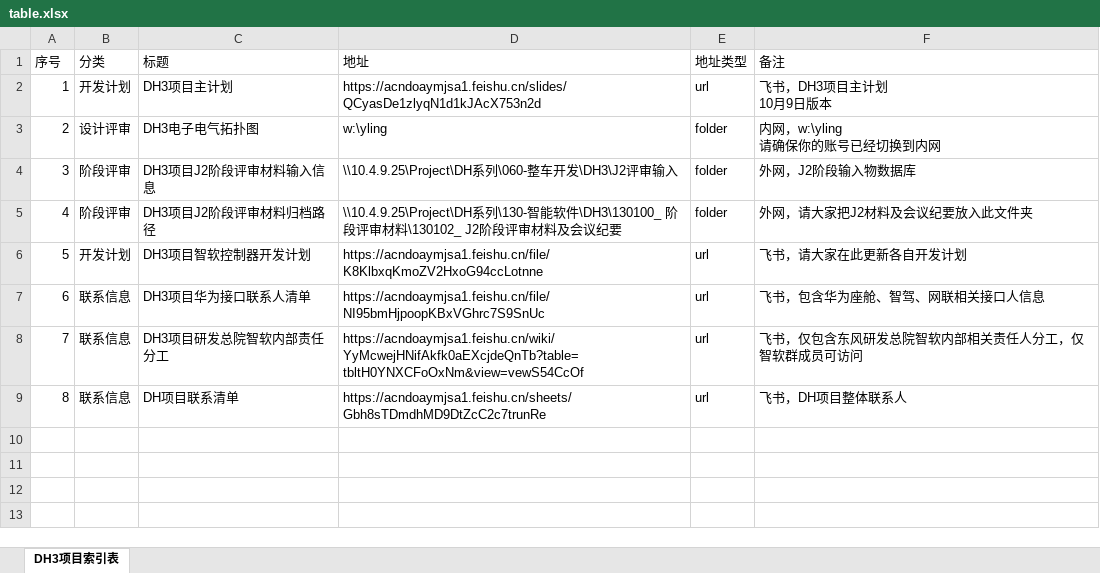
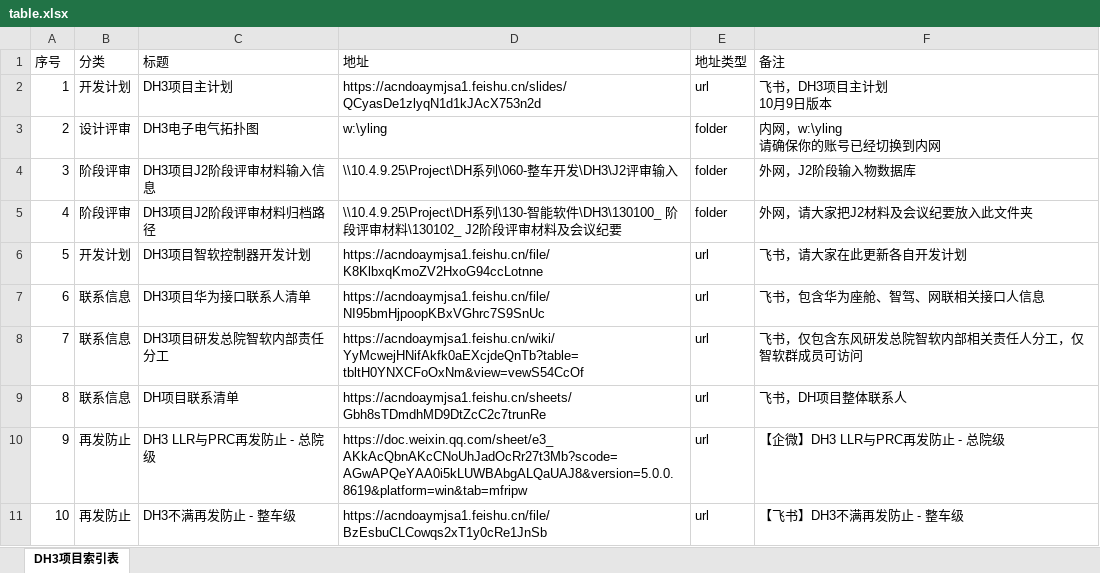
Before and after one commit to Cybereign/securityconfig, an Excel workbook: table.xlsx, sheet DH3项目索引表, drawn as a sheet; values as stored, in another font and other column widths than the file's, no borders; the diff names each change by its address in the sheet, - before the commit and + after, or states it on an @@ line.

Commit message:
自动同步表格数据 - 2025/11/12 08:54:16 - 共10条记录

```diff
--- a/table.xlsx (sheet DH3项目索引表)
+++ b/table.xlsx (sheet DH3项目索引表)
+row 10: 9 | 再发防止 | DH3 LLR与PRC再发防止 - 总院级 | https://doc.weixin.qq.com/sheet/e3_AKkAcQbnAKcCNoUhJadOcRr27t3Mb?scode=AGwAPQeYAA0i5kLUWBAbgALQaUAJ8&version=5.0.0.8619&platform=win&tab=mfripw | url | 【企微】DH3 LLR与PRC再发防止 - 总院级
+row 11: 10 | 再发防止 | DH3不满再发防止 - 整车级 | https://acndoaymjsa1.feishu.cn/file/BzEsbuCLCowqs2xT1y0cRe1JnSb | url | 【飞书】DH3不满再发防止 - 整车级
```
